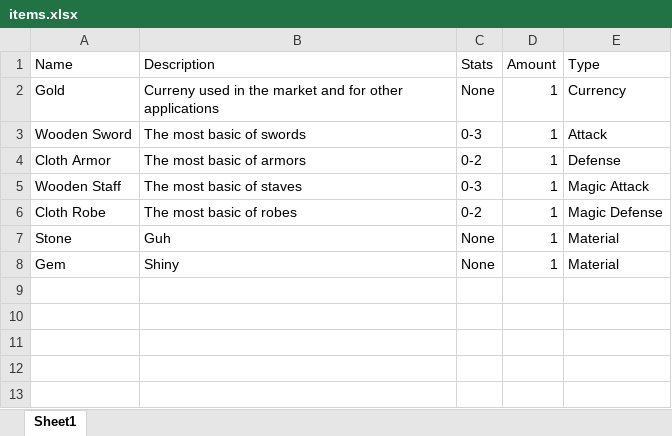
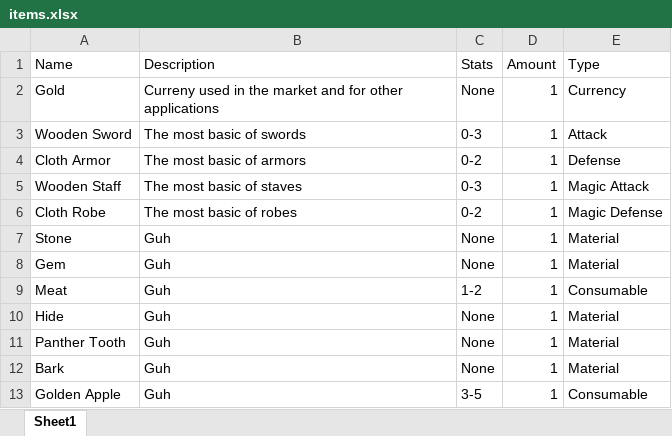
Before and after one commit to BabyDinos/RPG, an Excel workbook: items.xlsx, sheet Sheet1, drawn as a sheet; values as stored, in another font and other column widths than the file's, no borders; the diff names each change by its address in the sheet, - before the commit and + after, or states it on an @@ line.

```diff
--- a/items.xlsx (sheet Sheet1)
+++ b/items.xlsx (sheet Sheet1)
-B8 (Description): Shiny
+B8 (Description): Guh
+row 9: Meat | Guh | 1-2 | 1 | Consumable
+row 10: Hide | Guh | None | 1 | Material
+row 11: Panther Tooth | Guh | None | 1 | Material
+row 12: Bark | Guh | None | 1 | Material
+row 13: Golden Apple | Guh | 3-5 | 1 | Consumable
```
Also changed, not shown: 5 other files.
